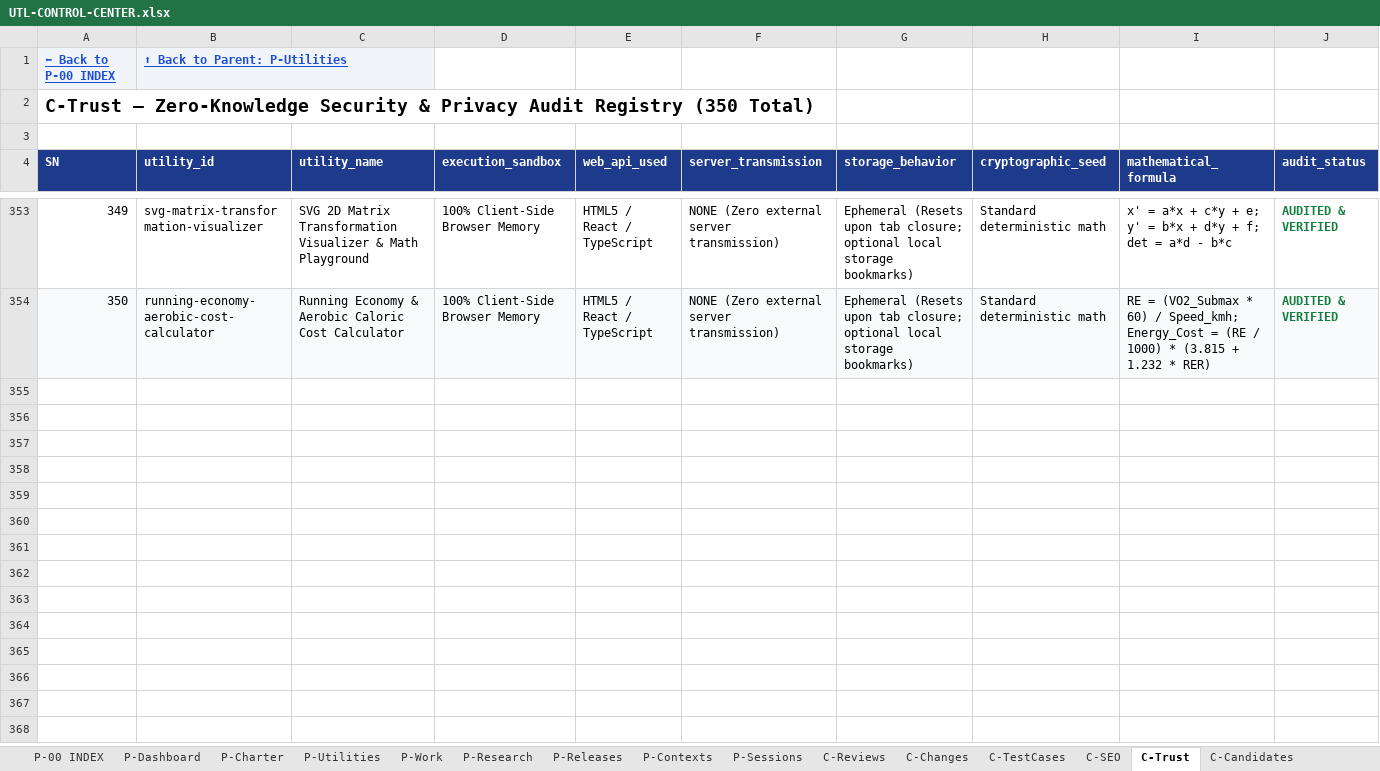
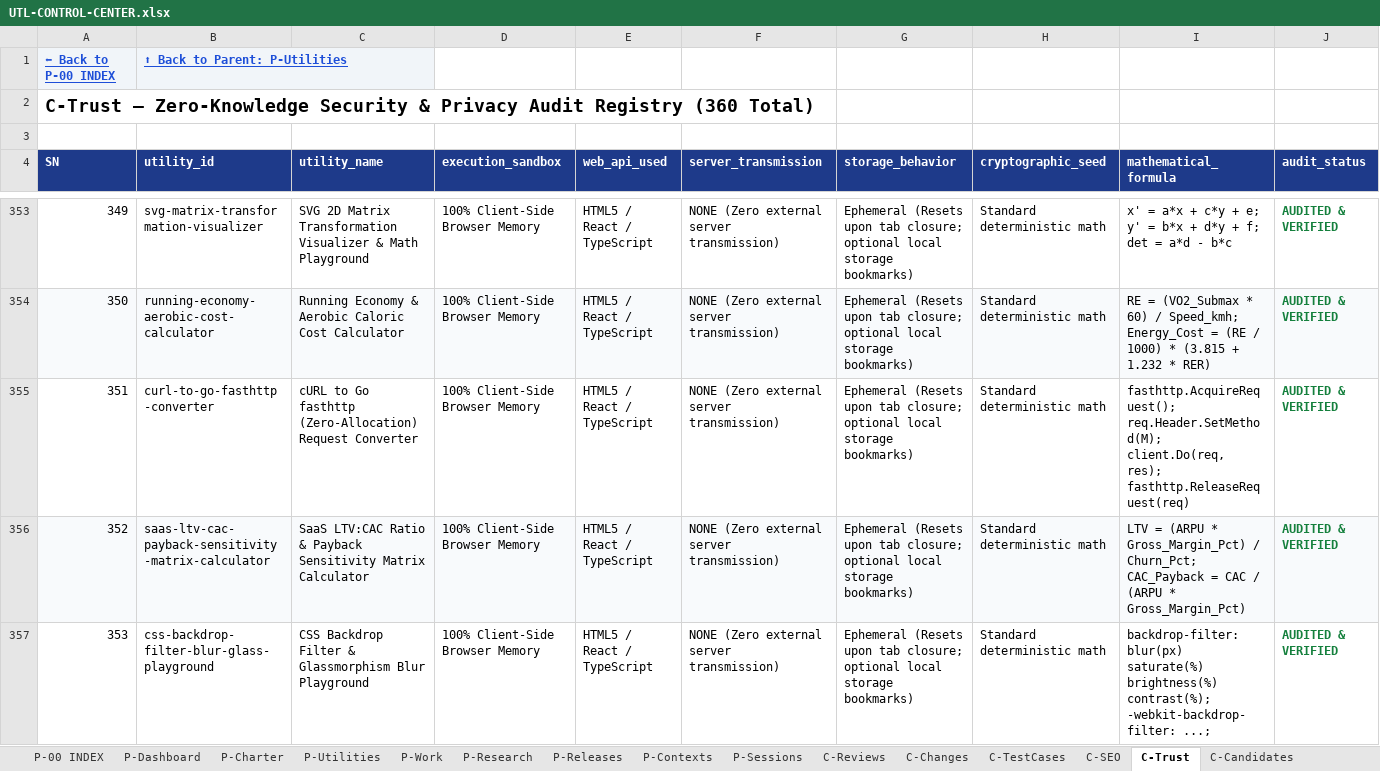
Before and after one commit to devmallik4321/utl-tools, an Excel workbook: control/UTL-CONTROL-CENTER.xlsx, sheet C-Trust, drawn as a sheet; only a part is shown, gaps mark what is left out; values as stored, in another font and other column widths than the file's, no borders; the diff covers the shown part only; the diff names each change by its address in the sheet, - before the commit and + after, or states it on an @@ line.

```diff
--- a/control/UTL-CONTROL-CENTER.xlsx (sheet C-Trust)
+++ b/control/UTL-CONTROL-CENTER.xlsx (sheet C-Trust)
@@ column A (SN) renumbered in row 2 @@
+row 355: 351 | curl-to-go-fasthttp-converter | cURL to Go fasthttp (Zero-Allocation) Request Converter | 100% Client-Side Browser Memory | HTML5 / React / TypeScript | NONE (Zero external server transmission) | Ephemeral (Resets upon tab closure; optional local storage bookmarks) | Standard deterministic math | fasthttp.AcquireRequest(); req.Header.SetMethod(M); client.Do(req, res); fasthttp.ReleaseRequest(req) | AUDITED & VERIFIED
+row 356: 352 | saas-ltv-cac-payback-sensitivity-matrix-calculator | SaaS LTV:CAC Ratio & Payback Sensitivity Matrix Calculator | 100% Client-Side Browser Memory | HTML5 / React / TypeScript | NONE (Zero external server transmission) | Ephemeral (Resets upon tab closure; optional local storage bookmarks) | Standard deterministic math | LTV = (ARPU * Gross_Margin_Pct) / Churn_Pct; CAC_Payback = CAC / (ARPU * Gross_Margin_Pct) | AUDITED & VERIFIED
+row 357: 353 | css-backdrop-filter-blur-glass-playground | CSS Backdrop Filter & Glassmorphism Blur Playground | 100% Client-Side Browser Memory | HTML5 / React / TypeScript | NONE (Zero external server transmission) | Ephemeral (Resets upon tab closure; optional local storage bookmarks) | Standard deterministic math | backdrop-filter: blur(px) saturate(%) brightness(%) contrast(%); -webkit-backdrop-filter: ...; | AUDITED & VERIFIED
```
Also changed, not shown: 7 added rows elsewhere in this sheet, sheet C-Reviews, sheet P-Utilities, sheet C-Changes, sheet C-TestCases, sheet C-SEO, sheet C-DailyStatistics, 15 other files.
